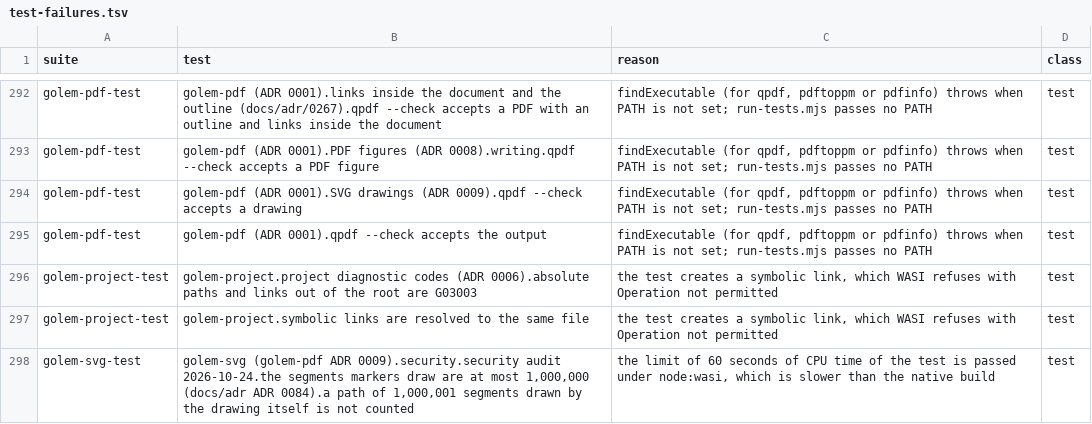
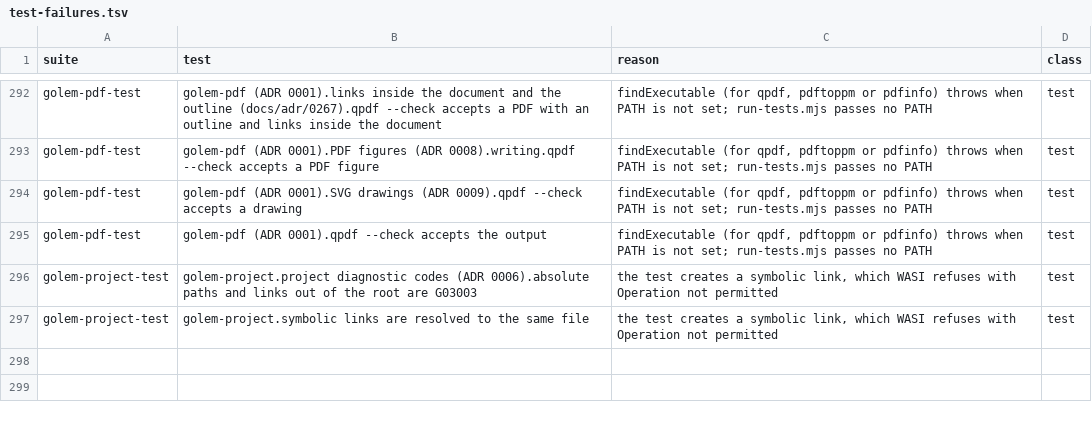
Before and after one commit to tett23/golem, a TSV file: scripts/wasm/test-failures.tsv, drawn as a sheet; only a part is shown, gaps mark what is left out.

```diff
--- a/scripts/wasm/test-failures.tsv
+++ b/scripts/wasm/test-failures.tsv
@@ -297,2 +297 @@ golem-project-test	golem-project.project diagnostic codes (ADR 0006).absolute pa
 golem-project-test	golem-project.symbolic links are resolved to the same file	the test creates a symbolic link, which WASI refuses with Operation not permitted	test
-golem-svg-test	golem-svg (golem-pdf ADR 0009).security.security audit 2026-10-24.the segments markers draw are at most 1,000,000 (docs/adr ADR 0084).a path of 1,000,001 segments drawn by the drawing itself is not counted	the limit of 60 seconds of CPU time of the test is passed under node:wasi, which is slower than the native build	test
```
Also changed, not shown: 7 other files.
